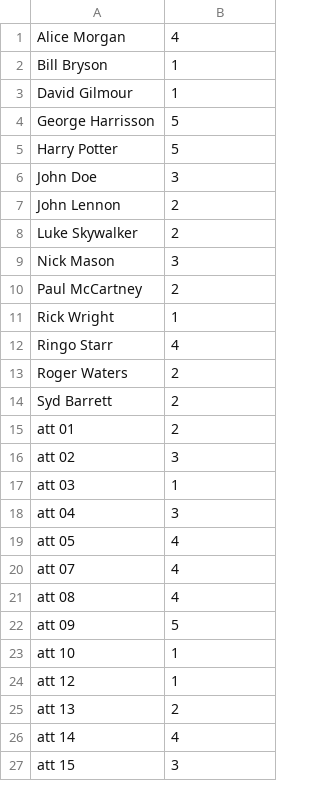
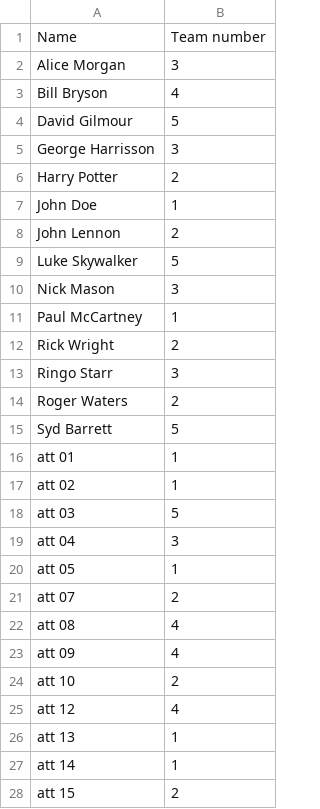
Before and after one commit to kayou12/workshop-lottery, a TSV file: output/teams.tsv, drawn as a sheet; only a part is shown; the diff covers the shown part only.

```diff
--- a/output/teams.tsv
+++ b/output/teams.tsv
@@ -1,27 +1,28 @@
-"Alice Morgan"	"4"
-"Bill Bryson"	"1"
-"David Gilmour"	"1"
-"George Harrisson"	"5"
-"Harry Potter"	"5"
-"John Doe"	"3"
+"Name"	"Team number"
+"Alice Morgan"	"3"
+"Bill Bryson"	"4"
+"David Gilmour"	"5"
+"George Harrisson"	"3"
+"Harry Potter"	"2"
+"John Doe"	"1"
 "John Lennon"	"2"
-"Luke Skywalker"	"2"
+"Luke Skywalker"	"5"
 "Nick Mason"	"3"
-"Paul McCartney"	"2"
-"Rick Wright"	"1"
-"Ringo Starr"	"4"
+"Paul McCartney"	"1"
+"Rick Wright"	"2"
+"Ringo Starr"	"3"
 "Roger Waters"	"2"
-"Syd Barrett"	"2"
-"att 01"	"2"
-"att 02"	"3"
-"att 03"	"1"
+"Syd Barrett"	"5"
+"att 01"	"1"
+"att 02"	"1"
+"att 03"	"5"
 "att 04"	"3"
-"att 05"	"4"
-"att 07"	"4"
+"att 05"	"1"
+"att 07"	"2"
 "att 08"	"4"
-"att 09"	"5"
-"att 10"	"1"
-"att 12"	"1"
-"att 13"	"2"
-"att 14"	"4"
-"att 15"	"3"
+"att 09"	"4"
+"att 10"	"2"
+"att 12"	"4"
+"att 13"	"1"
+"att 14"	"1"
+"att 15"	"2"
```
Also changed, not shown: 1 added row and 23 edited cells elsewhere in this file, 1 other file.
